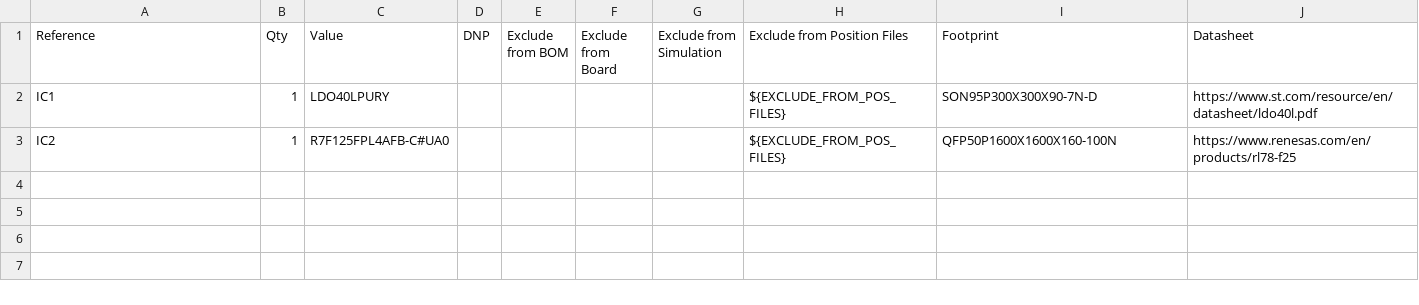
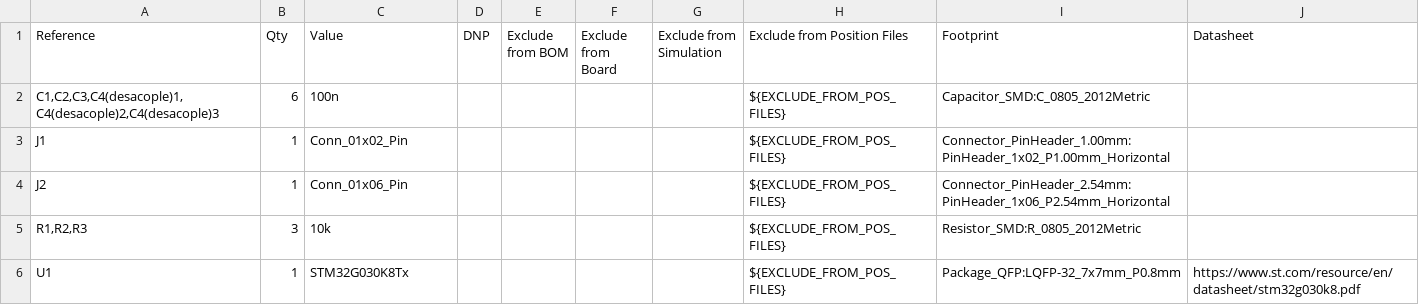
Before and after one commit to Public-University-of-Navarra/TAREA-2-Ariane, a CSV file: tarea2.csv, drawn as a sheet.

```diff
--- a/tarea2.csv
+++ b/tarea2.csv
@@ -1,3 +1,6 @@
 "Reference","Qty","Value","DNP","Exclude from BOM","Exclude from Board","Exclude from Simulation","Exclude from Position Files","Footprint","Datasheet"
-"IC1","1","LDO40LPURY","","","","","${EXCLUDE_FROM_POS_FILES}","SON95P300X300X90-7N-D","https://www.st.com/resource/en/datasheet/ldo40l.pdf"
-"IC2","1","R7F125FPL4AFB-C#UA0","","","","","${EXCLUDE_FROM_POS_FILES}","QFP50P1600X1600X160-100N","https://www.renesas.com/en/products/rl78-f25"
+"C1,C2,C3,C4(desacople)1,C4(desacople)2,C4(desacople)3","6","100n","","","","","${EXCLUDE_FROM_POS_FILES}","Capacitor_SMD:C_0805_2012Metric",""
+"J1","1","Conn_01x02_Pin","","","","","${EXCLUDE_FROM_POS_FILES}","Connector_PinHeader_1.00mm:PinHeader_1x02_P1.00mm_Horizontal",""
+"J2","1","Conn_01x06_Pin","","","","","${EXCLUDE_FROM_POS_FILES}","Connector_PinHeader_2.54mm:PinHeader_1x06_P2.54mm_Horizontal",""
+"R1,R2,R3","3","10k","","","","","${EXCLUDE_FROM_POS_FILES}","Resistor_SMD:R_0805_2012Metric",""
+"U1","1","STM32G030K8Tx","","","","","${EXCLUDE_FROM_POS_FILES}","Package_QFP:LQFP-32_7x7mm_P0.8mm","https://www.st.com/resource/en/datasheet/stm32g030k8.pdf"
```
Also changed, not shown: 7 other files.
